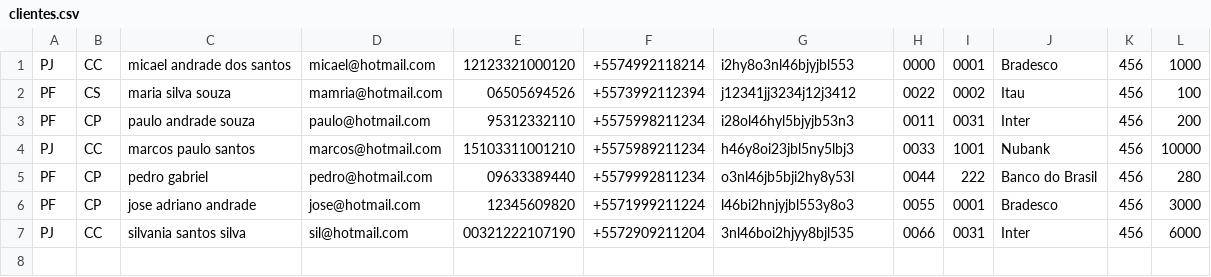
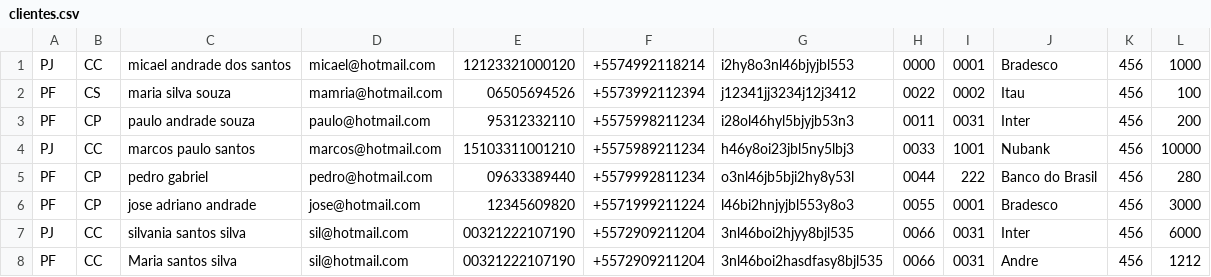
Before and after one commit to kaellandrade/projeto-pix, a CSV file: src/main/java/com/bancocentral/clientes.csv, drawn as a sheet.

Commit message:
ajustes no na funçao Main APP

```diff
--- a/src/main/java/com/bancocentral/clientes.csv
+++ b/src/main/java/com/bancocentral/clientes.csv
@@ -7 +7,2 @@ PF,CP,jose adriano andrade,jose@hotmail.com,12345609820,+5571999211224,l46bi2hnj
 PJ,CC,silvania santos silva,sil@hotmail.com,00321222107190,+5572909211204,3nl46boi2hjyy8bjl535,0066,0031,Inter,456,6000
+PF,CC,Maria santos silva,sil@hotmail.com,00321222107190,+5572909211204,3nl46boi2hasdfasy8bjl535,0066,0031,Andre,456,1212
```
Also changed, not shown: target/classes/com/bancocentral/clientes.csv, 2 other files.
